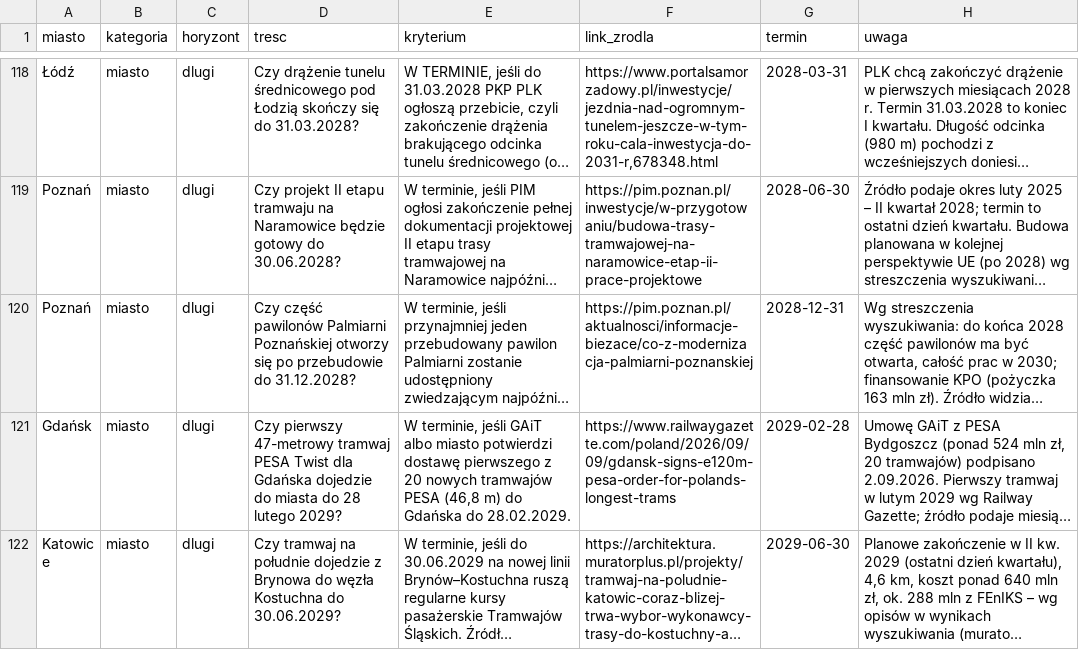
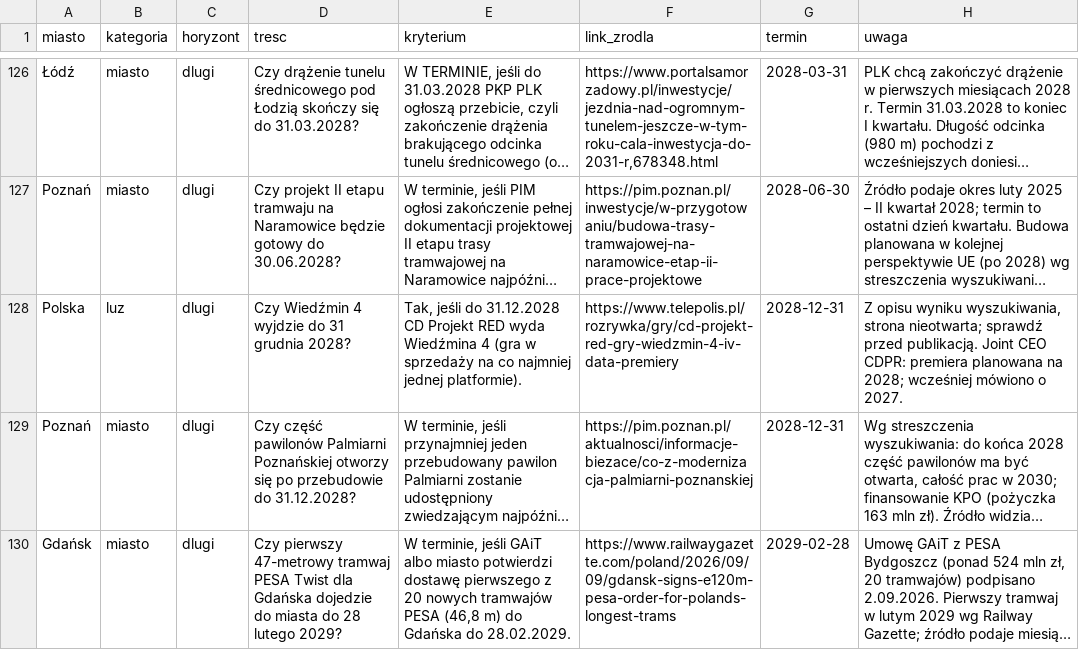
Before and after one commit to Ksaniclaude/smartcity-hackyeah-2026, a CSV file: data/miasta/wszystkie.csv, drawn as a sheet; only a part is shown, gaps mark what is left out; the shorter side is filled out with more unchanged rows; long unchanged cells end in …; the diff covers the shown part only; the diff names each change by its address in the sheet, - before the commit and + after, or states it on an @@ line.

```diff
--- a/data/miasta/wszystkie.csv
+++ b/data/miasta/wszystkie.csv
+row 128: Polska | luz | dlugi | Czy Wiedźmin 4 wyjdzie do 31 grudnia 2028? | Tak, jeśli do 31.12.2028 CD Projekt RED wyda Wiedźmina 4 (gra w sprzedaży na co najmniej jednej platformie). | https://www.telepolis.pl/rozrywka/gry/cd-projekt-red-gry-wiedzmin-4-iv-data-premiery | 2028-12-31 | Z opisu wyniku wyszukiwania, strona nieotwarta; sprawdź przed publikacją. Joint CEO CDPR: premiera planowana na 2028; wcześniej mówiono o 2027.
```
Also changed, not shown: 8 added rows elsewhere in this file, data/miasta/polska.csv.
